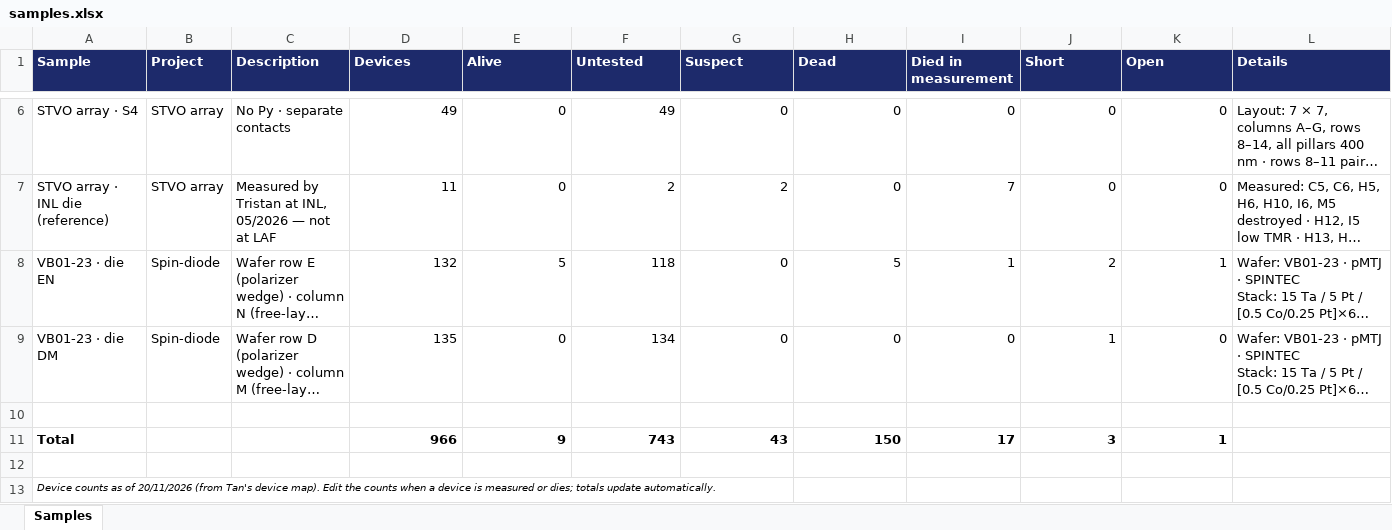
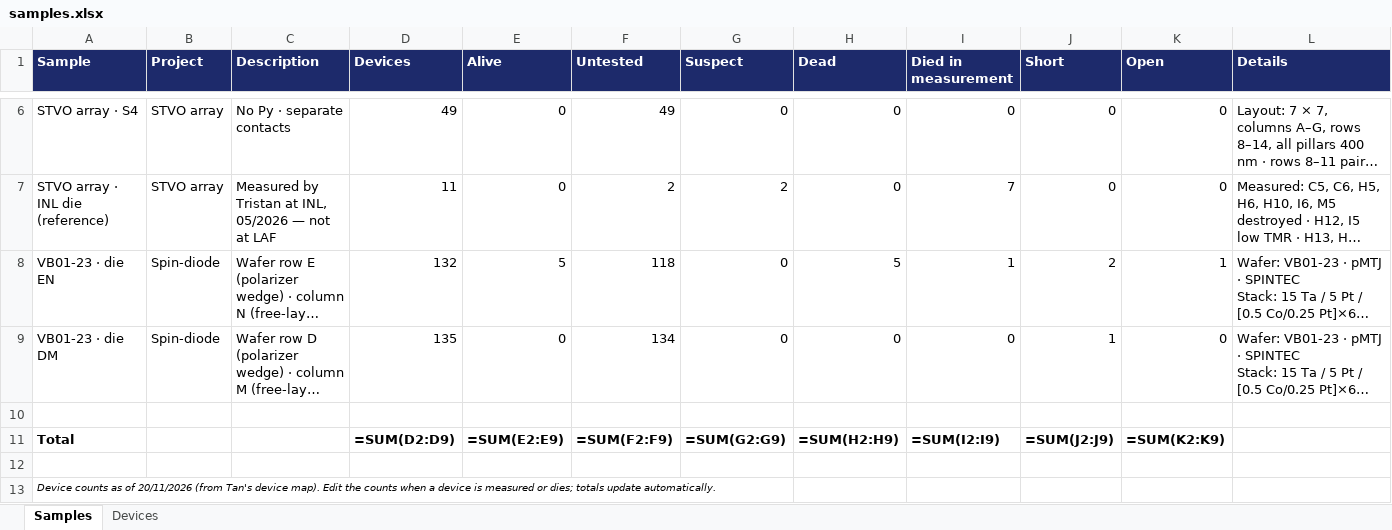
Before and after one commit to nhattanphan/laf-research-hub, an Excel workbook: exports/samples.xlsx, sheet Samples, drawn as a sheet; only a part is shown, gaps mark what is left out; long unchanged cells end in …; values as stored, in another font and other column widths than the file's, no borders; formulas without a stored value are shown as written; the diff names each change by its address in the sheet, - before the commit and + after, or states it on an @@ line.

```diff
--- a/exports/samples.xlsx (sheet Samples)
+++ b/exports/samples.xlsx (sheet Samples)
+sheet tab: Devices
-D11 (Devices): 966
+D11 (Devices): =SUM(D2:D9)
-E11 (Alive): 9
+E11 (Alive): =SUM(E2:E9)
-F11 (Untested): 743
+F11 (Untested): =SUM(F2:F9)
-G11 (Suspect): 43
+G11 (Suspect): =SUM(G2:G9)
-H11 (Dead): 150
+H11 (Dead): =SUM(H2:H9)
-I11 (Died in measurement): 17
+I11 (Died in measurement): =SUM(I2:I9)
-J11 (Short): 3
+J11 (Short): =SUM(J2:J9)
-K11 (Open): 1
+K11 (Open): =SUM(K2:K9)
```
Also changed, not shown: 2 other files.
